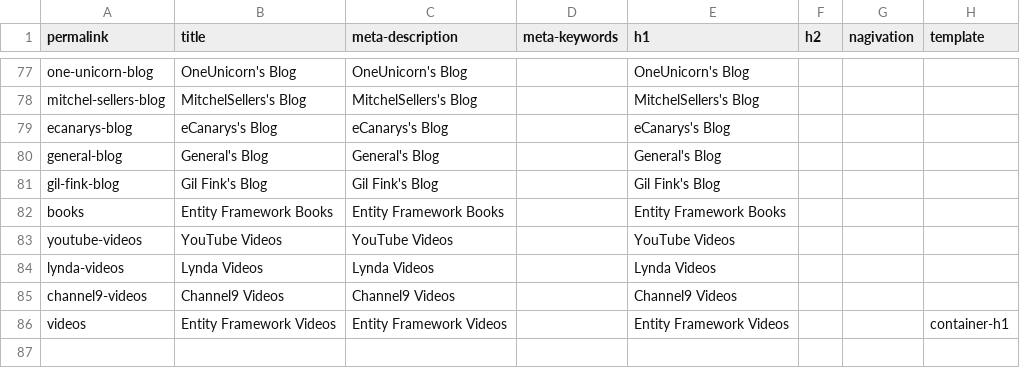
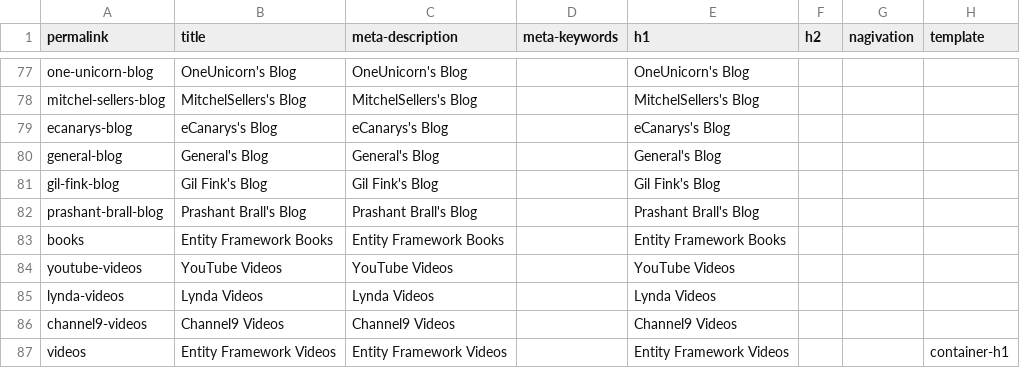
Before and after one commit to zzzprojects/EntityFramework-FAQ, a CSV file: docs/_data/meta.csv, drawn as a sheet; only a part is shown, gaps mark what is left out; the diff names each change by its address in the sheet, - before the commit and + after, or states it on an @@ line.

Commit message:
Added all posts from Prashant Brall's blog and some minor changes

```diff
--- a/docs/_data/meta.csv
+++ b/docs/_data/meta.csv
+row 82: prashant-brall-blog | Prashant Brall's Blog | Prashant Brall's Blog |  | Prashant Brall's Blog
```
Also changed, not shown: 4 other files.
